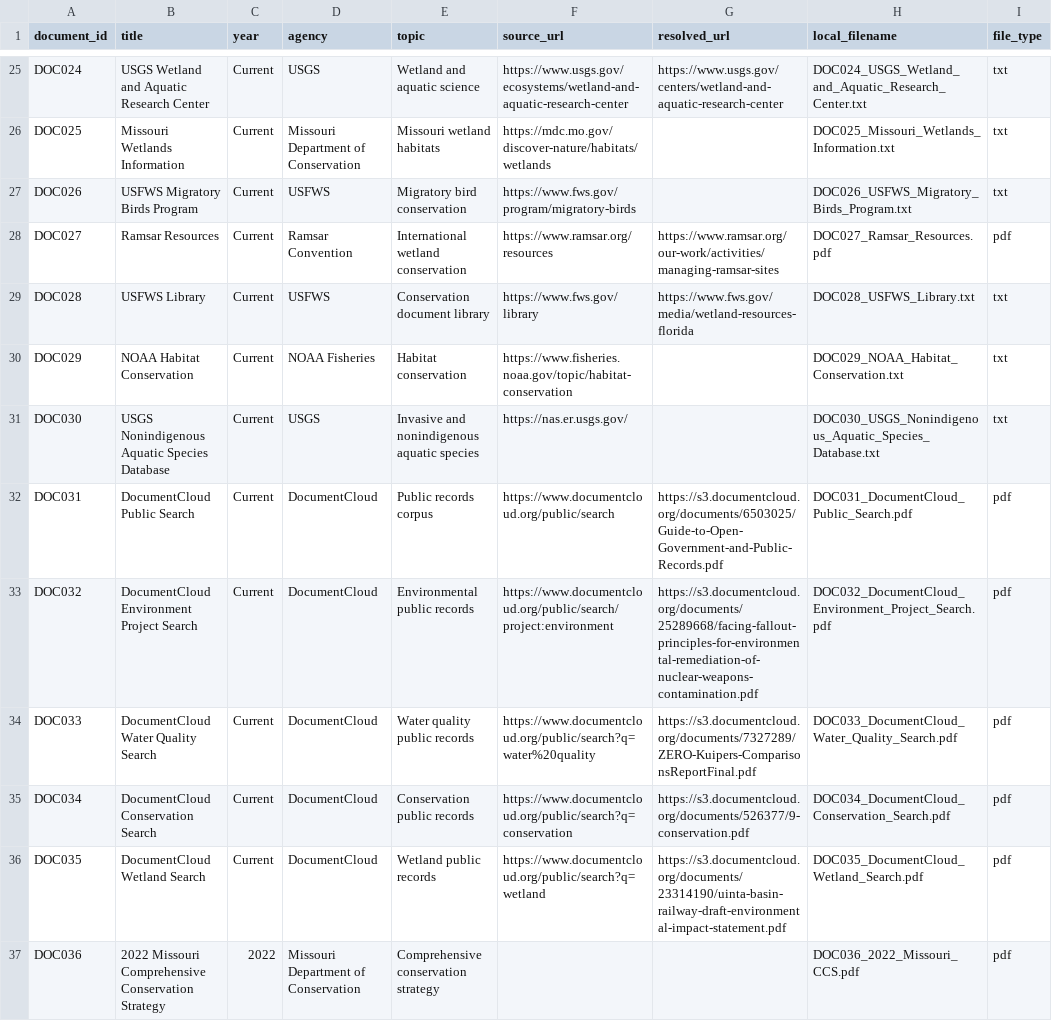
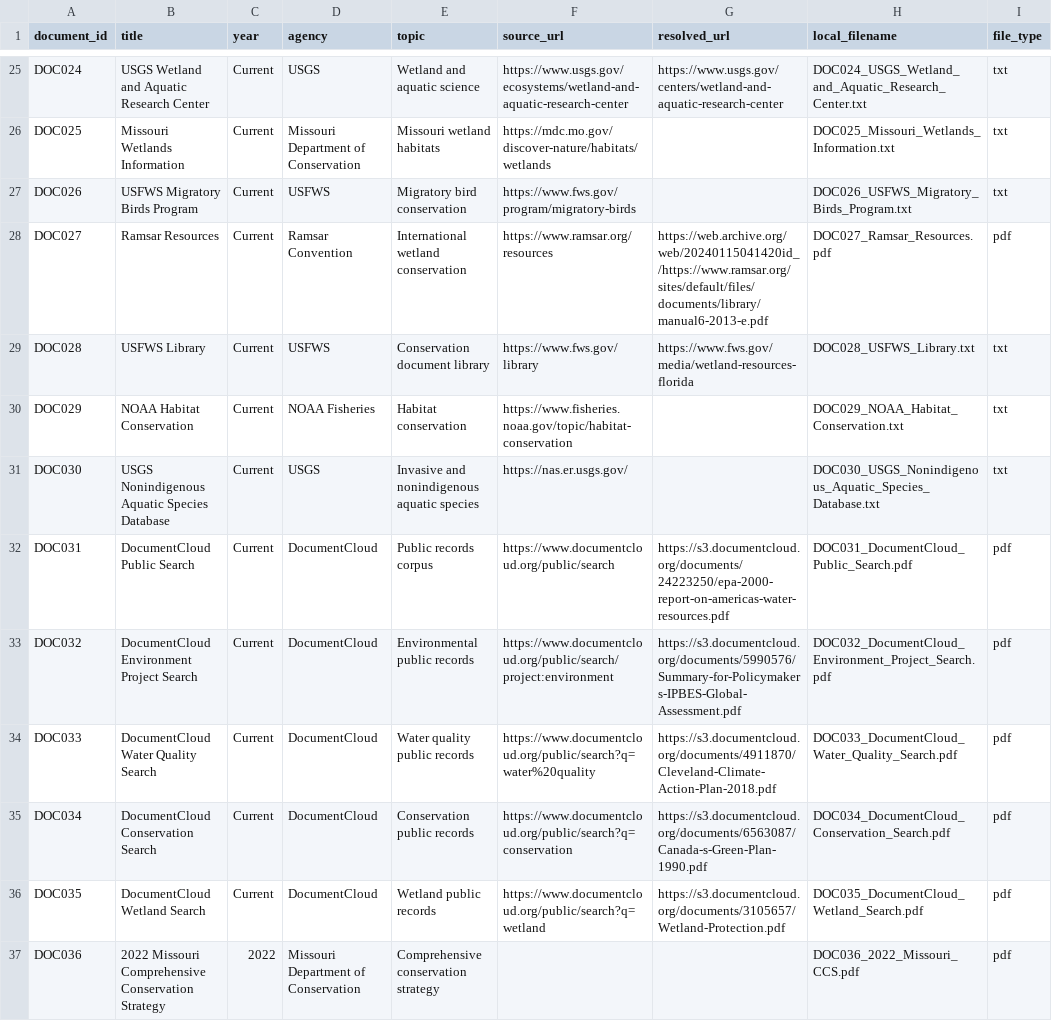
Before and after one commit to TonyLi0109/conservation-document-intelligence-v3, a CSV file: data/source_catalog.csv, drawn as a sheet; only a part is shown, gaps mark what is left out.

```diff
--- a/data/source_catalog.csv
+++ b/data/source_catalog.csv
@@ -27,3 +27,3 @@ DOC025,Missouri Wetlands Information,Current,Missouri Department of Conservation
 DOC026,USFWS Migratory Birds Program,Current,USFWS,Migratory bird conservation,https://www.fws.gov/program/migratory-birds,,DOC026_USFWS_Migratory_Birds_Program.txt,txt
-DOC027,Ramsar Resources,Current,Ramsar Convention,International wetland conservation,https://www.ramsar.org/resources,https://www.ramsar.org/our-work/activities/managing-ramsar-sites,DOC027_Ramsar_Resources.pdf,pdf
+DOC027,Ramsar Resources,Current,Ramsar Convention,International wetland conservation,https://www.ramsar.org/resources,https://web.archive.org/web/20240115041420id_/https://www.ramsar.org/sites/default/files/documents/library/manual6-2013-e.pdf,DOC027_Ramsar_Resources.pdf,pdf
 DOC028,USFWS Library,Current,USFWS,Conservation document library,https://www.fws.gov/library,https://www.fws.gov/media/wetland-resources-florida,DOC028_USFWS_Library.txt,txt
@@ -31,7 +31,7 @@ DOC029,NOAA Habitat Conservation,Current,NOAA Fisheries,Habitat conservation,htt
 DOC030,USGS Nonindigenous Aquatic Species Database,Current,USGS,Invasive and nonindigenous aquatic species,https://nas.er.usgs.gov/,,DOC030_USGS_Nonindigenous_Aquatic_Species_Database.txt,txt
-DOC031,DocumentCloud Public Search,Current,DocumentCloud,Public records corpus,https://www.documentcloud.org/public/search,https://s3.documentcloud.org/documents/6503025/Guide-to-Open-Government-and-Public-Records.pdf,DOC031_DocumentCloud_Public_Search.pdf,pdf
-DOC032,DocumentCloud Environment Project Search,Current,DocumentCloud,Environmental public records,https://www.documentcloud.org/public/search/project:environment,https://s3.documentcloud.org/documents/25289668/facing-fallout-principles-for-environmental-remediation-of-nuclear-weapons-contamination.pdf,DOC032_DocumentCloud_Environment_Project_Search.pdf,pdf
-DOC033,DocumentCloud Water Quality Search,Current,DocumentCloud,Water quality public records,https://www.documentcloud.org/public/search?q=water%20quality,https://s3.documentcloud.org/documents/7327289/ZERO-Kuipers-ComparisonsReportFinal.pdf,DOC033_DocumentCloud_Water_Quality_Search.pdf,pdf
-DOC034,DocumentCloud Conservation Search,Current,DocumentCloud,Conservation public records,https://www.documentcloud.org/public/search?q=conservation,https://s3.documentcloud.org/documents/526377/9-conservation.pdf,DOC034_DocumentCloud_Conservation_Search.pdf,pdf
-DOC035,DocumentCloud Wetland Search,Current,DocumentCloud,Wetland public records,https://www.documentcloud.org/public/search?q=wetland,https://s3.documentcloud.org/documents/23314190/uinta-basin-railway-draft-environmental-impact-statement.pdf,DOC035_DocumentCloud_Wetland_Search.pdf,pdf
+DOC031,DocumentCloud Public Search,Current,DocumentCloud,Public records corpus,https://www.documentcloud.org/public/search,https://s3.documentcloud.org/documents/24223250/epa-2000-report-on-americas-water-resources.pdf,DOC031_DocumentCloud_Public_Search.pdf,pdf
+DOC032,DocumentCloud Environment Project Search,Current,DocumentCloud,Environmental public records,https://www.documentcloud.org/public/search/project:environment,https://s3.documentcloud.org/documents/5990576/Summary-for-Policymakers-IPBES-Global-Assessment.pdf,DOC032_DocumentCloud_Environment_Project_Search.pdf,pdf
+DOC033,DocumentCloud Water Quality Search,Current,DocumentCloud,Water quality public records,https://www.documentcloud.org/public/search?q=water%20quality,https://s3.documentcloud.org/documents/4911870/Cleveland-Climate-Action-Plan-2018.pdf,DOC033_DocumentCloud_Water_Quality_Search.pdf,pdf
+DOC034,DocumentCloud Conservation Search,Current,DocumentCloud,Conservation public records,https://www.documentcloud.org/public/search?q=conservation,https://s3.documentcloud.org/documents/6563087/Canada-s-Green-Plan-1990.pdf,DOC034_DocumentCloud_Conservation_Search.pdf,pdf
+DOC035,DocumentCloud Wetland Search,Current,DocumentCloud,Wetland public records,https://www.documentcloud.org/public/search?q=wetland,https://s3.documentcloud.org/documents/3105657/Wetland-Protection.pdf,DOC035_DocumentCloud_Wetland_Search.pdf,pdf
 DOC036,2022 Missouri Comprehensive Conservation Strategy,2022,Missouri Department of Conservation,Comprehensive conservation strategy,,,DOC036_2022_Missouri_CCS.pdf,pdf
```
Also changed, not shown: 5 other files.
